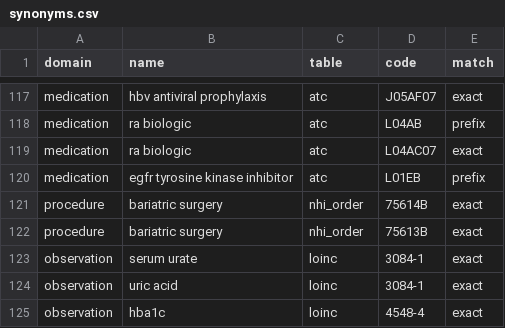
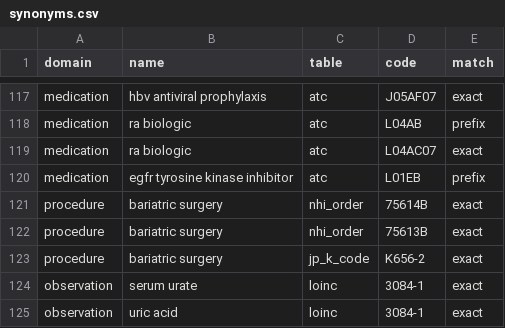
Before and after one commit to zandis/Auto-GPT, a CSV file: trialbox/services/criteria_compiler/terminology/src/synonyms.csv, drawn as a sheet; only a part is shown, gaps mark what is left out; the shorter side is filled out with more unchanged rows.

```diff
--- a/trialbox/services/criteria_compiler/terminology/src/synonyms.csv
+++ b/trialbox/services/criteria_compiler/terminology/src/synonyms.csv
@@ -122,2 +122,3 @@ procedure,bariatric surgery,nhi_order,75614B,exact
 procedure,bariatric surgery,nhi_order,75613B,exact
+procedure,bariatric surgery,jp_k_code,K656-2,exact
 observation,serum urate,loinc,3084-1,exact
```
Also changed, not shown: trialbox/docs/licences/register.csv, 12 other files.
